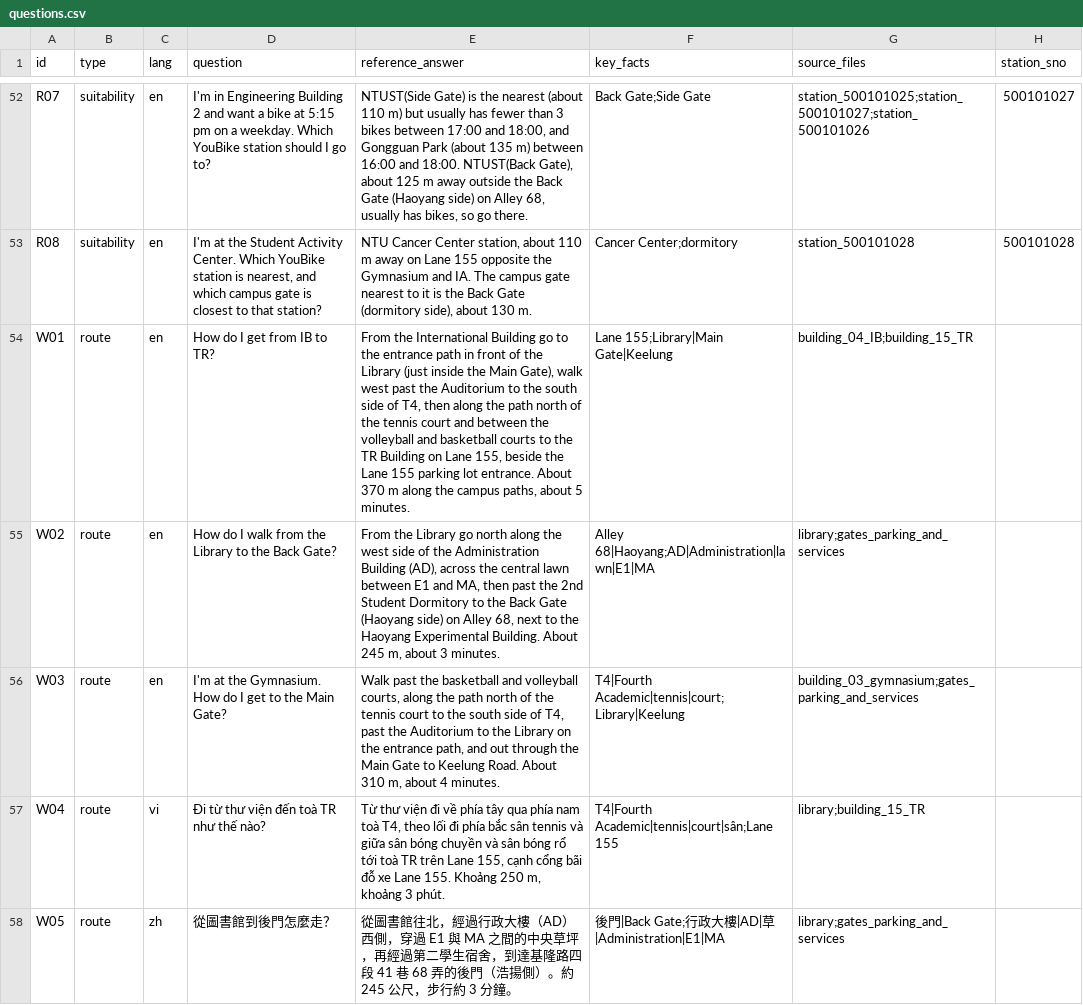
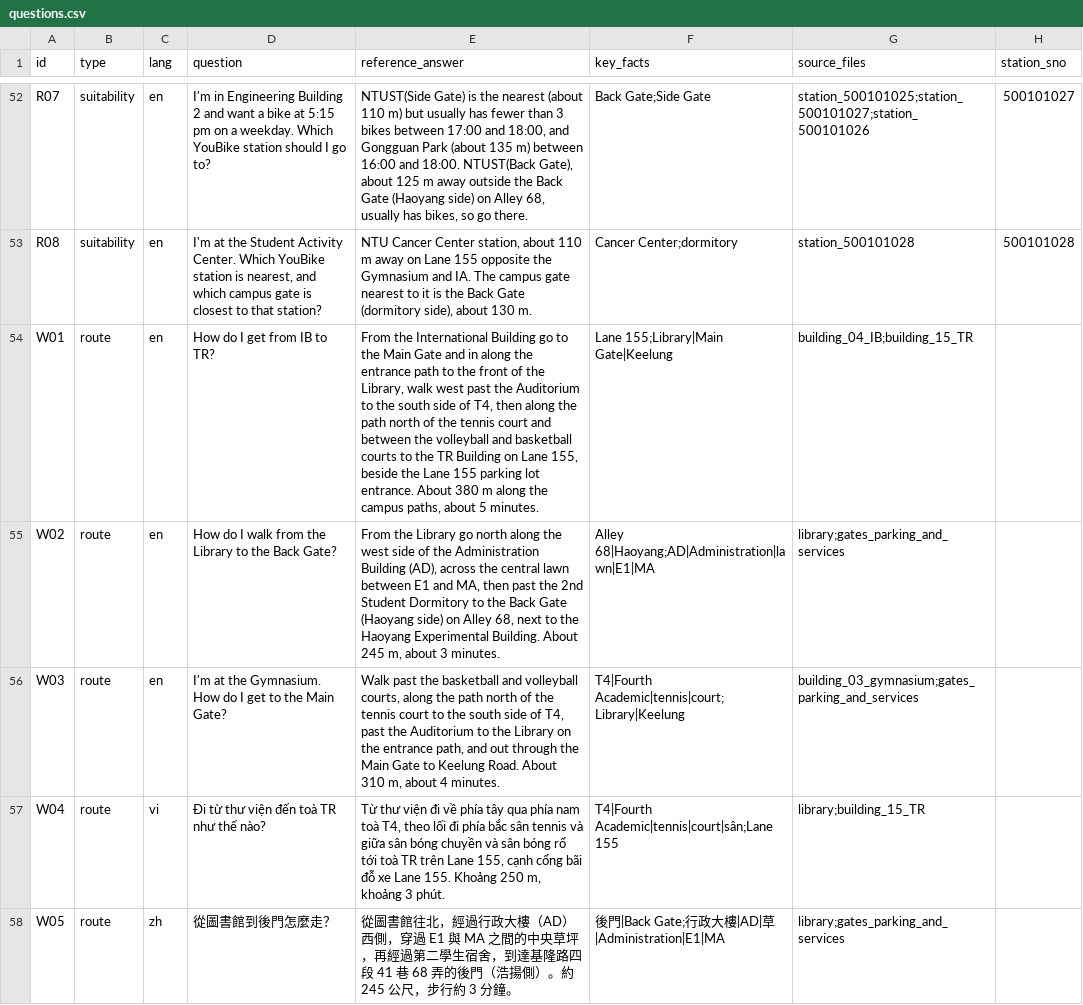
Before and after one commit to ppphilong21/campus-youbike-guide, a CSV file: eval/questions.csv, drawn as a sheet; only a part is shown, gaps mark what is left out.

```diff
--- a/eval/questions.csv
+++ b/eval/questions.csv
@@ -53,3 +53,3 @@ R07,suitability,en,I'm in Engineering Building 2 and want a bike at 5:15 pm on a
 R08,suitability,en,"I'm at the Student Activity Center. Which YouBike station is nearest, and which campus gate is closest to that station?","NTU Cancer Center station, about 110 m away on Lane 155 opposite the Gymnasium and IA. The campus gate nearest to it is the Back Gate (dormitory side), about 130 m.",Cancer Center;dormitory,station_500101028,500101028
-W01,route,en,How do I get from IB to TR?,"From the International Building go to the entrance path in front of the Library (just inside the Main Gate), walk west past the Auditorium to the south side of T4, then along the path north of the tennis court and between the volleyball and basketball courts to the TR Building on Lane 155, beside the Lane 155 parking lot entrance. About 370 m along the campus paths, about 5 minutes.",Lane 155;Library|Main Gate|Keelung,building_04_IB;building_15_TR,
+W01,route,en,How do I get from IB to TR?,"From the International Building go to the Main Gate and in along the entrance path to the front of the Library, walk west past the Auditorium to the south side of T4, then along the path north of the tennis court and between the volleyball and basketball courts to the TR Building on Lane 155, beside the Lane 155 parking lot entrance. About 380 m along the campus paths, about 5 minutes.",Lane 155;Library|Main Gate|Keelung,building_04_IB;building_15_TR,
 W02,route,en,How do I walk from the Library to the Back Gate?,"From the Library go north along the west side of the Administration Building (AD), across the central lawn between E1 and MA, then past the 2nd Student Dormitory to the Back Gate (Haoyang side) on Alley 68, next to the Haoyang Experimental Building. About 245 m, about 3 minutes.",Alley 68|Haoyang;AD|Administration|lawn|E1|MA,library;gates_parking_and_services,
```
Also changed, not shown: data/raw/snapshots.csv, data/walkway_nodes.csv, 18 other files.
